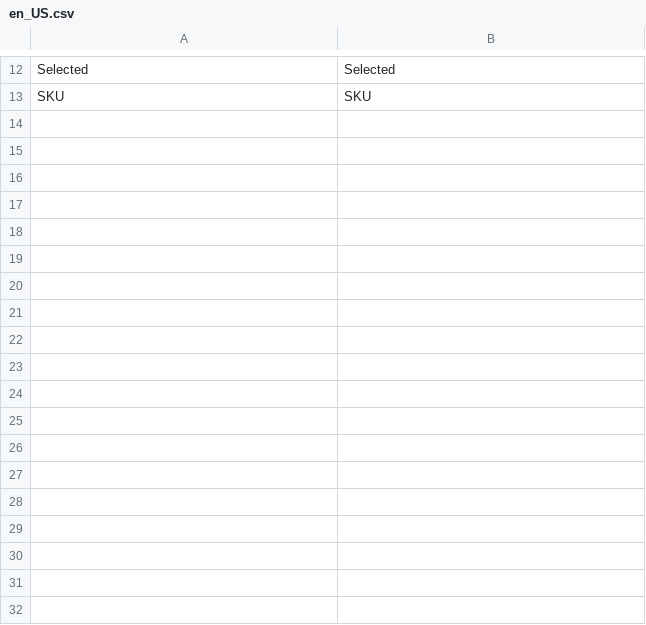
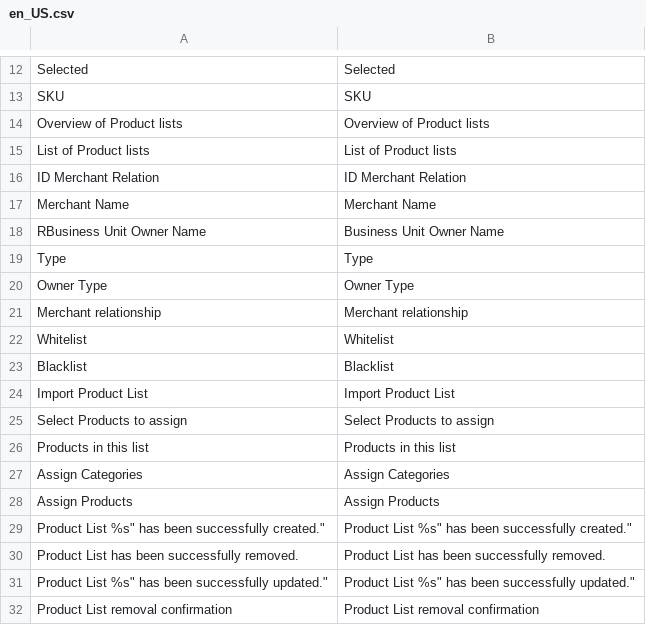
Before and after one commit to spryker/content-product-gui, a CSV file: src/Spryker/ProductListGui/data/translation/Zed/en_US.csv, drawn as a sheet; only a part is shown, gaps mark what is left out; the diff names each change by its address in the sheet, - before the commit and + after, or states it on an @@ line.

```diff
--- a/src/Spryker/ProductListGui/data/translation/Zed/en_US.csv
+++ b/src/Spryker/ProductListGui/data/translation/Zed/en_US.csv
+row 14: Overview of Product lists | Overview of Product lists
+row 15: List of Product lists | List of Product lists
+row 16: ID Merchant Relation | ID Merchant Relation
+row 17: Merchant Name | Merchant Name
+row 18: RBusiness Unit Owner Name | Business Unit Owner Name
+row 19: Type | Type
+row 20: Owner Type | Owner Type
+row 21: Merchant relationship | Merchant relationship
+row 22: Whitelist | Whitelist
+row 23: Blacklist | Blacklist
+row 24: Import Product List | Import Product List
+row 25: Select Products to assign | Select Products to assign
+row 26: Products in this list | Products in this list
+row 27: Assign Categories | Assign Categories
+row 28: Assign Products | Assign Products
+row 29: Product List %s" has been successfully created." | Product List %s" has been successfully created."
+row 30: Product List has been successfully removed. | Product List has been successfully removed.
+row 31: Product List %s" has been successfully updated." | Product List %s" has been successfully updated."
+row 32: Product List removal confirmation | Product List removal confirmation
```
Also changed, not shown: src/Spryker/ProductAttributeGui/data/translation/Zed/de_DE.csv, src/Spryker/ProductAttributeGui/data/translation/Zed/en_US.csv, 43 other files.
